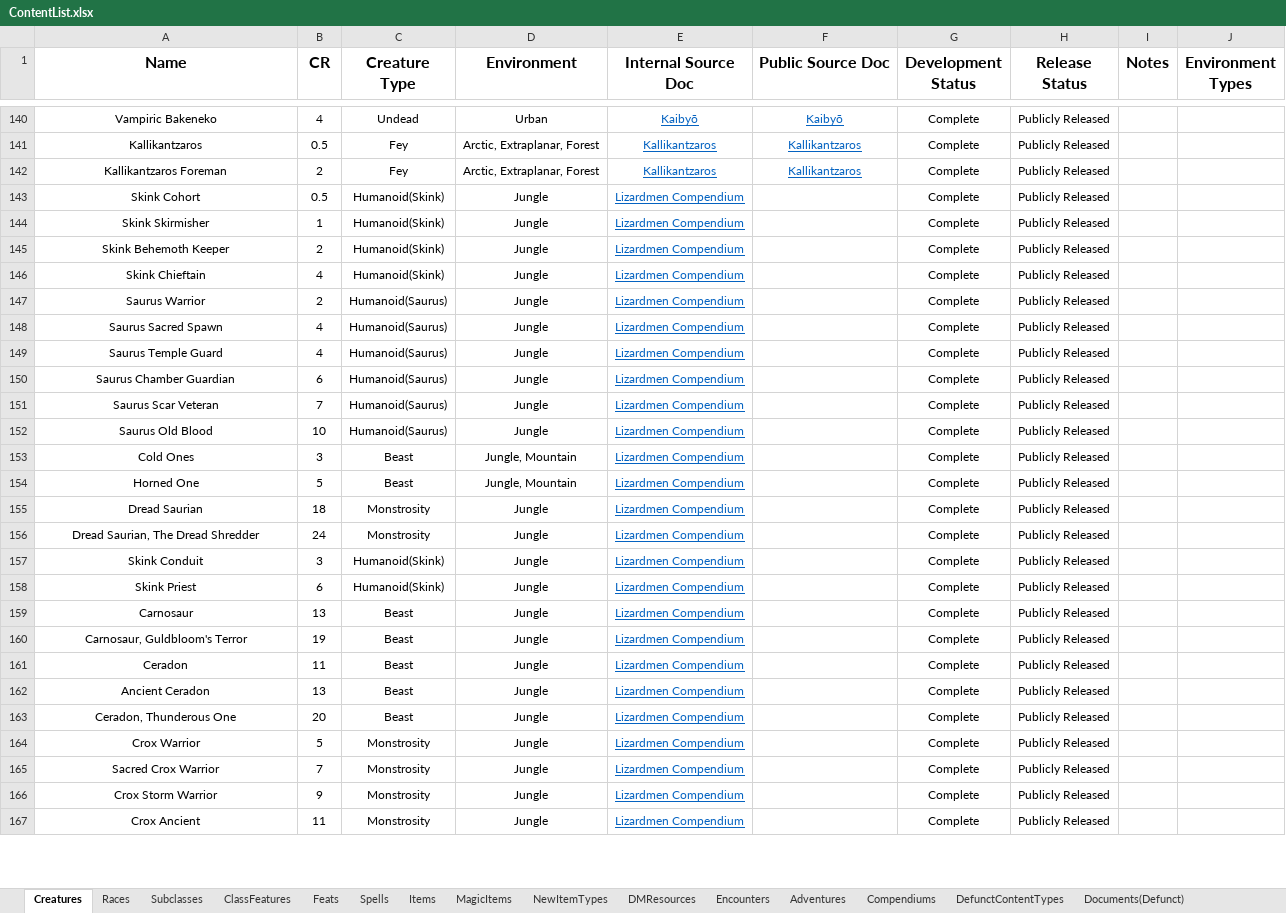
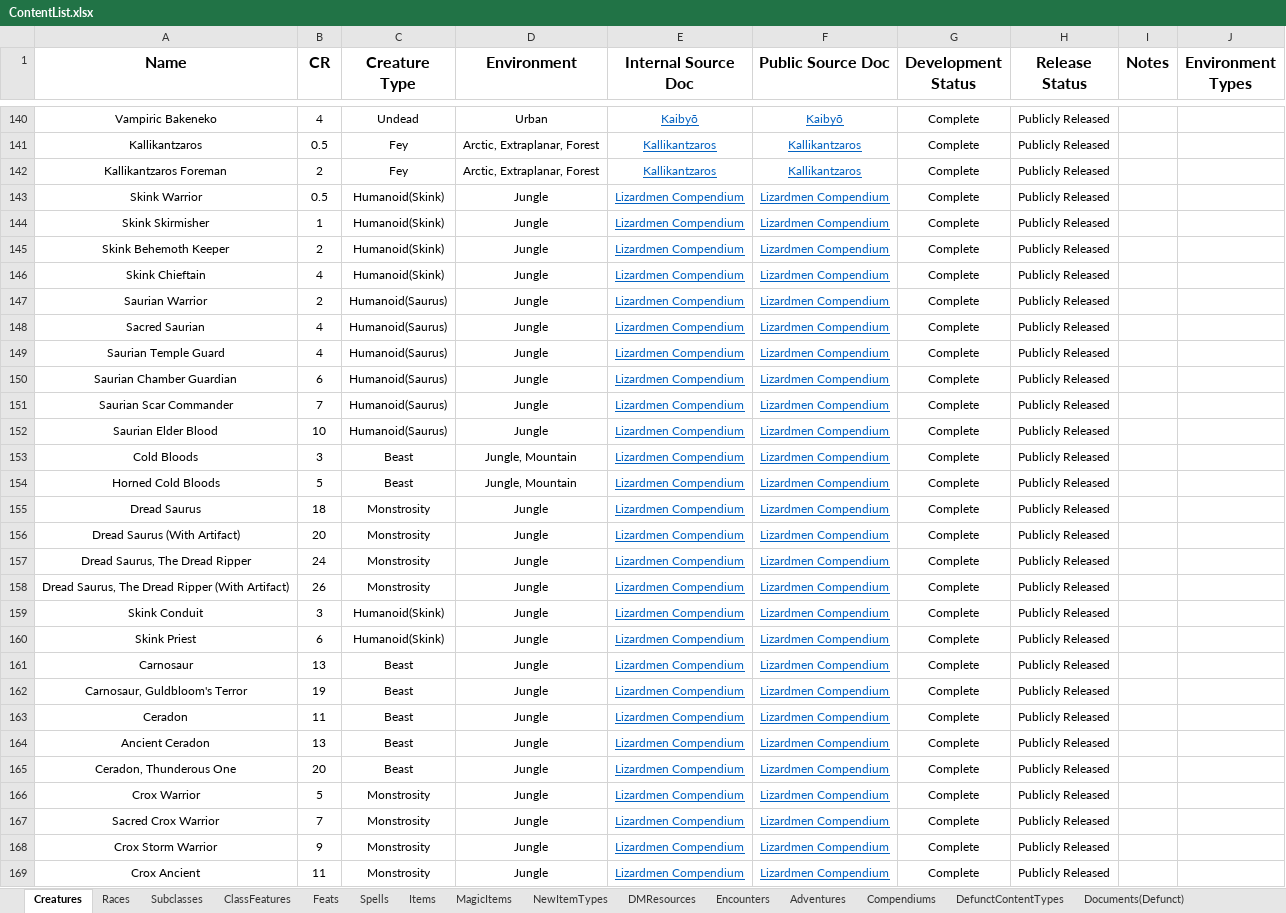
Before and after one commit to HankSnouwaert/DnD-Homebrew, an Excel workbook: ContentList.xlsx, sheet Creatures, drawn as a sheet; only a part is shown, gaps mark what is left out; values as stored, in another font and other column widths than the file's, no borders; conditional formats not drawn; 1 other sheet too large or unreadable and not compared; addresses are those after the commit; the diff covers the shown part only; the diff names each change by its address in the sheet, - before the commit and + after, or states it on an @@ line.

Commit message:
Update content list

```diff
--- a/ContentList.xlsx (sheet Creatures)
+++ b/ContentList.xlsx (sheet Creatures)
-A143 (Name): Skink Cohort
+A143 (Name): Skink Warrior
-F143:F155 (Public Source Doc): (empty)
+F143:F155 (Public Source Doc): Lizardmen Compendium
-A147 (Name): Saurus Warrior
+A147 (Name): Saurian Warrior
-A148 (Name): Saurus Sacred Spawn
+A148 (Name): Sacred Saurian
-A149 (Name): Saurus Temple Guard
+A149 (Name): Saurian Temple Guard
-A150 (Name): Saurus Chamber Guardian
+A150 (Name): Saurian Chamber Guardian
-A151 (Name): Saurus Scar Veteran
+A151 (Name): Saurian Scar Commander
-A152 (Name): Saurus Old Blood
+A152 (Name): Saurian Elder Blood
-A153 (Name): Cold Ones
+A153 (Name): Cold Bloods
-A154 (Name): Horned One
+A154 (Name): Horned Cold Bloods
-A155 (Name): Dread Saurian
+A155 (Name): Dread Saurus
+row 156: Dread Saurus (With Artifact) | 20 | Monstrosity | Jungle | Lizardmen Compendium | Lizardmen Compendium | Complete | Publicly Released
-A157 (Name): Dread Saurian, The Dread Shredder
+A157 (Name): Dread Saurus, The Dread Ripper
-F157 (Public Source Doc): (empty)
+F157 (Public Source Doc): Lizardmen Compendium
+row 158: Dread Saurus, The Dread Ripper (With Artifact) | 26 | Monstrosity | Jungle | Lizardmen Compendium | Lizardmen Compendium | Complete | Publicly Released
-F159:F169 (Public Source Doc): (empty)
+F159:F169 (Public Source Doc): Lizardmen Compendium
```
Also changed, not shown: 2 added rows and 3 edited cells elsewhere in this sheet, sheet Encounters.
